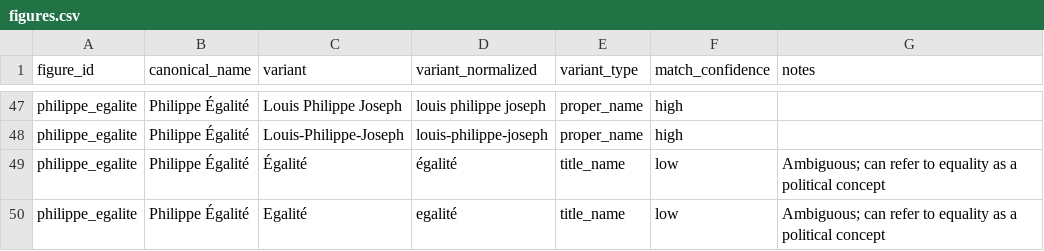
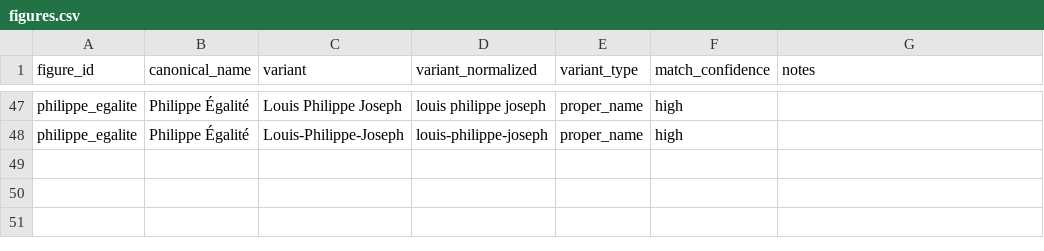
Before and after one commit to ryancloude/french-revolution-sentiment-analysis, a CSV file: data/lookup/figures.csv, drawn as a sheet; only a part is shown, gaps mark what is left out; the diff names each change by its address in the sheet, - before the commit and + after, or states it on an @@ line.

```diff
--- a/data/lookup/figures.csv
+++ b/data/lookup/figures.csv
-row 49: philippe_egalite | Philippe Égalité | Égalité | égalité | title_name | low | Ambiguous; can refer to equality as a political concept
-row 50: philippe_egalite | Philippe Égalité | Egalité | egalité | title_name | low | Ambiguous; can refer to equality as a political concept
```
Also changed, not shown: 2 other files.
